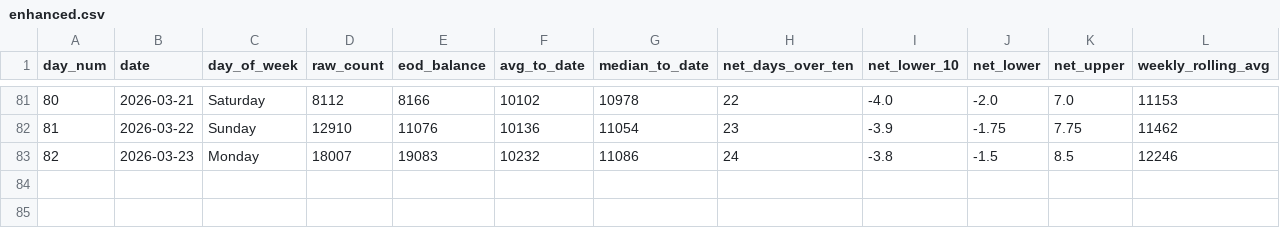
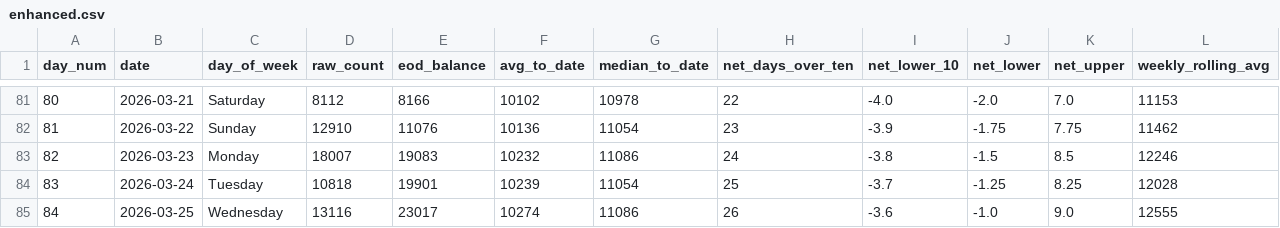
Before and after one commit to ADBond/steppinwolf, a CSV file: data/processed/enhanced.csv, drawn as a sheet; only a part is shown, gaps mark what is left out; rows hold the shown columns only; the diff names each change by its address in the sheet, - before the commit and + after, or states it on an @@ line.

```diff
--- a/data/processed/enhanced.csv
+++ b/data/processed/enhanced.csv
+row 84: 83 | 2026-03-24 | Tuesday | 10818 | 19901 | 10239 | 11054 | 25 | -3.7 | -1.25 | 8.25 | 12028
+row 85: 84 | 2026-03-25 | Wednesday | 13116 | 23017 | 10274 | 11086 | 26 | -3.6 | -1.0 | 9.0 | 12555
```
Also changed, not shown: data/processed/excess.csv, data/processed/goal_progress.csv, 3 other files.
